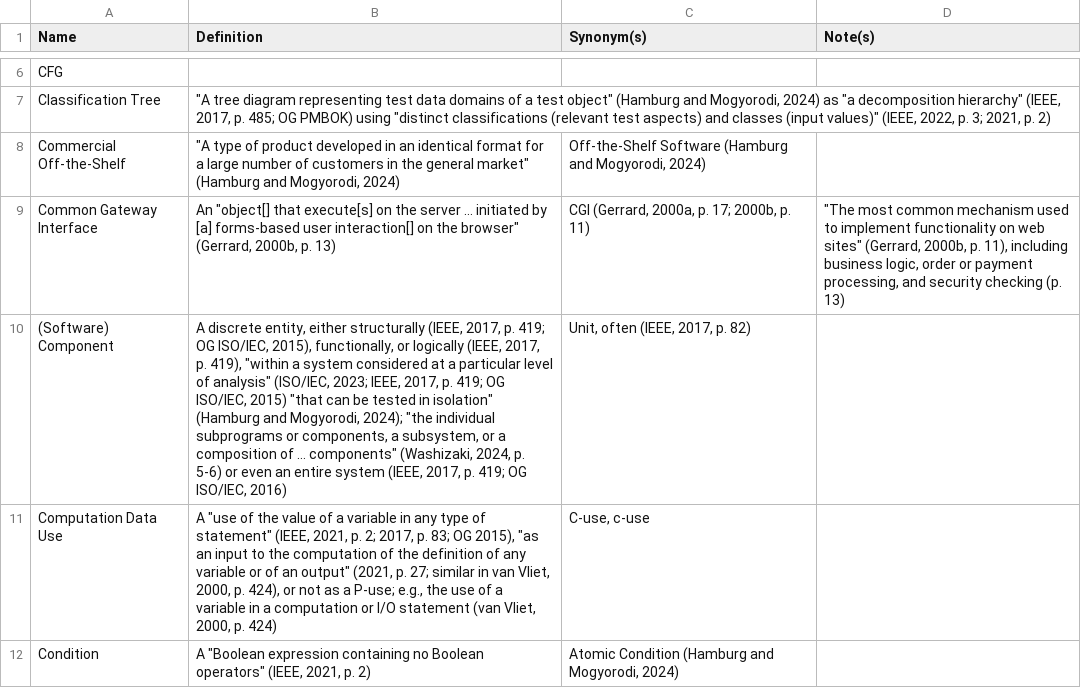
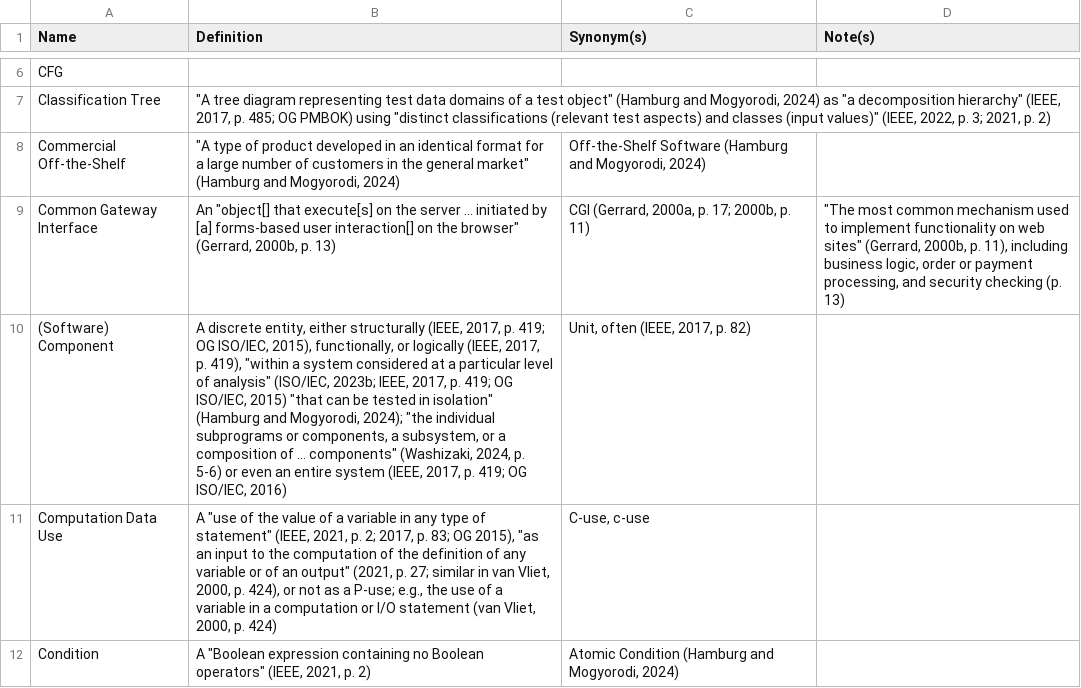
Before and after one commit to samm82/TestingTesting, a CSV file: SuppGlossary.csv, drawn as a sheet; only a part is shown, gaps mark what is left out.

```diff
--- a/SuppGlossary.csv
+++ b/SuppGlossary.csv
@@ -9,3 +9,3 @@ Commercial Off-the-Shelf,"""A type of product developed in an identical format f
 Common Gateway Interface,"An ""object[] that execute[s] on the server … initiated by [a] forms-based user interaction[] on the browser"" (Gerrard, 2000b, p. 13)","CGI (Gerrard, 2000a, p. 17; 2000b, p. 11)","""The most common mechanism used to implement functionality on web sites"" (Gerrard, 2000b, p. 11), including business logic, order or payment processing, and security checking (p. 13)"
-(Software) Component,"A discrete entity, either structurally (IEEE, 2017, p. 419; OG ISO/IEC, 2015), functionally, or logically (IEEE, 2017, p. 419), ""within a system considered at a particular level of analysis"" (ISO/IEC, 2023; IEEE, 2017, p. 419; OG ISO/IEC, 2015) ""that can be tested in isolation"" (Hamburg and Mogyorodi, 2024); ""the individual subprograms or components, a subsystem, or a composition of … components"" (Washizaki, 2024, p. 5-6) or even an entire system (IEEE, 2017, p. 419; OG ISO/IEC, 2016)","Unit, often (IEEE, 2017, p. 82)",
+(Software) Component,"A discrete entity, either structurally (IEEE, 2017, p. 419; OG ISO/IEC, 2015), functionally, or logically (IEEE, 2017, p. 419), ""within a system considered at a particular level of analysis"" (ISO/IEC, 2023b; IEEE, 2017, p. 419; OG ISO/IEC, 2015) ""that can be tested in isolation"" (Hamburg and Mogyorodi, 2024); ""the individual subprograms or components, a subsystem, or a composition of … components"" (Washizaki, 2024, p. 5-6) or even an entire system (IEEE, 2017, p. 419; OG ISO/IEC, 2016)","Unit, often (IEEE, 2017, p. 82)",
 Computation Data Use,"A ""use of the value of a variable in any type of statement"" (IEEE, 2021, p. 2; 2017, p. 83; OG 2015), ""as an input to the computation of the definition of any variable or of an output"" (2021, p. 27; similar in van Vliet, 2000, p. 424), or not as a P-use; e.g., the use of a variable in a computation or I/O statement (van Vliet, 2000, p. 424)","C-use, c-use",
```
Also changed, not shown: ApproachGlossary.csv, QualityGlossary.csv, 7 other files.
